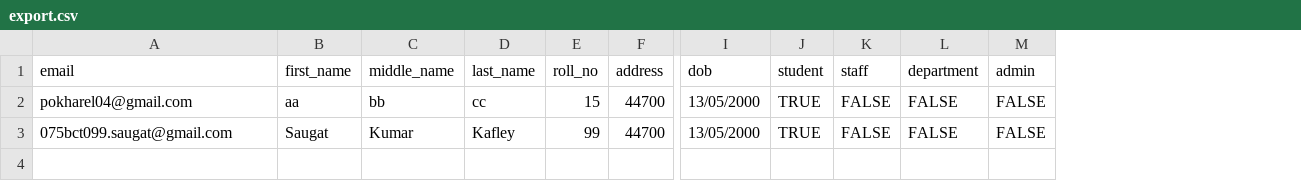
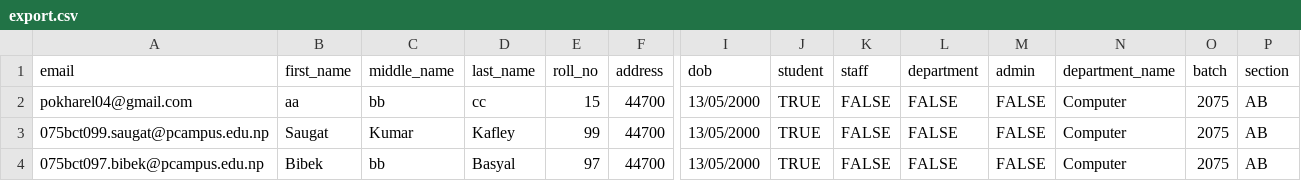
Before and after one commit to Naearp777/Pulchowk_EMIS-Backend, a CSV file: media/excel/export.csv, drawn as a sheet; only a part is shown, gaps mark what is left out; rows hold the shown columns only; the diff names each change by its address in the sheet, - before the commit and + after, or states it on an @@ line.

Commit message:
Student import/export --creation

```diff
--- a/media/excel/export.csv
+++ b/media/excel/export.csv
+column N (department_name), rows 2-3: Computer | Computer
+column O (batch), rows 2-3: 2075 | 2075
+column P (section), rows 2-3: AB | AB
-A3 (email): 075bct099.saugat@gmail.com
+A3 (email): 075bct099.saugat@pcampus.edu.np
+row 4: 075bct097.bibek@pcampus.edu.np | Bibek | bb | Basyal | 97 | 44700 | 13/05/2000 | TRUE | FALSE | FALSE | FALSE | Computer | 2075 | AB
```
Also changed, not shown: 1 other file.
